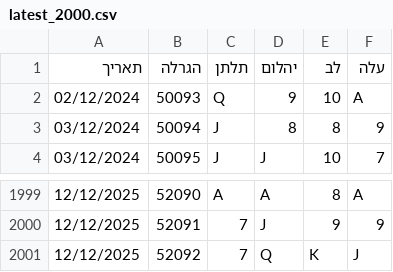
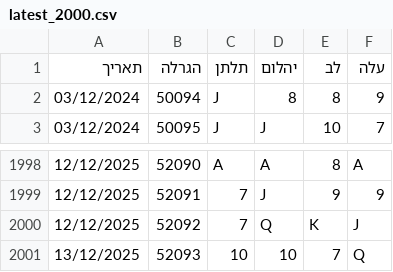
Before and after one commit to laly100/chance-feed, a CSV file: mini/latest_2000.csv, drawn as a sheet; only a part is shown, gaps mark what is left out.

```diff
--- a/mini/latest_2000.csv
+++ b/mini/latest_2000.csv
@@ -1,3 +1,2 @@
 תאריך,הגרלה,תלתן,יהלום,לב,עלה
-02/12/2024,50093,Q,9,10,A,
 03/12/2024,50094,J,8,8,9,
@@ -2001 +2000,2 @@
 12/12/2025,52092,7,Q,K,J,
+13/12/2025,52093,10,10,7,Q,
```
Also changed, not shown: chance0.csv, mini/latest_1000.csv, 2 other files.
